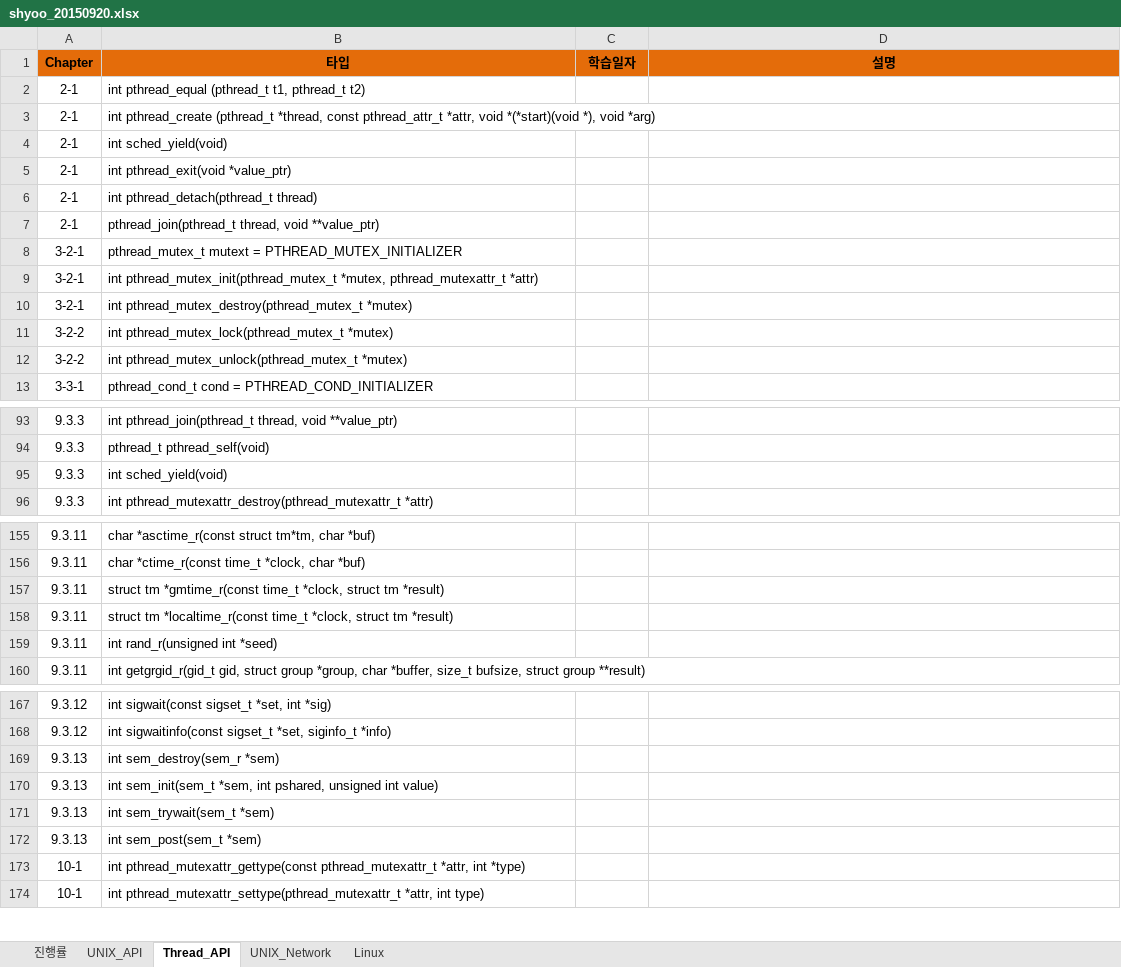
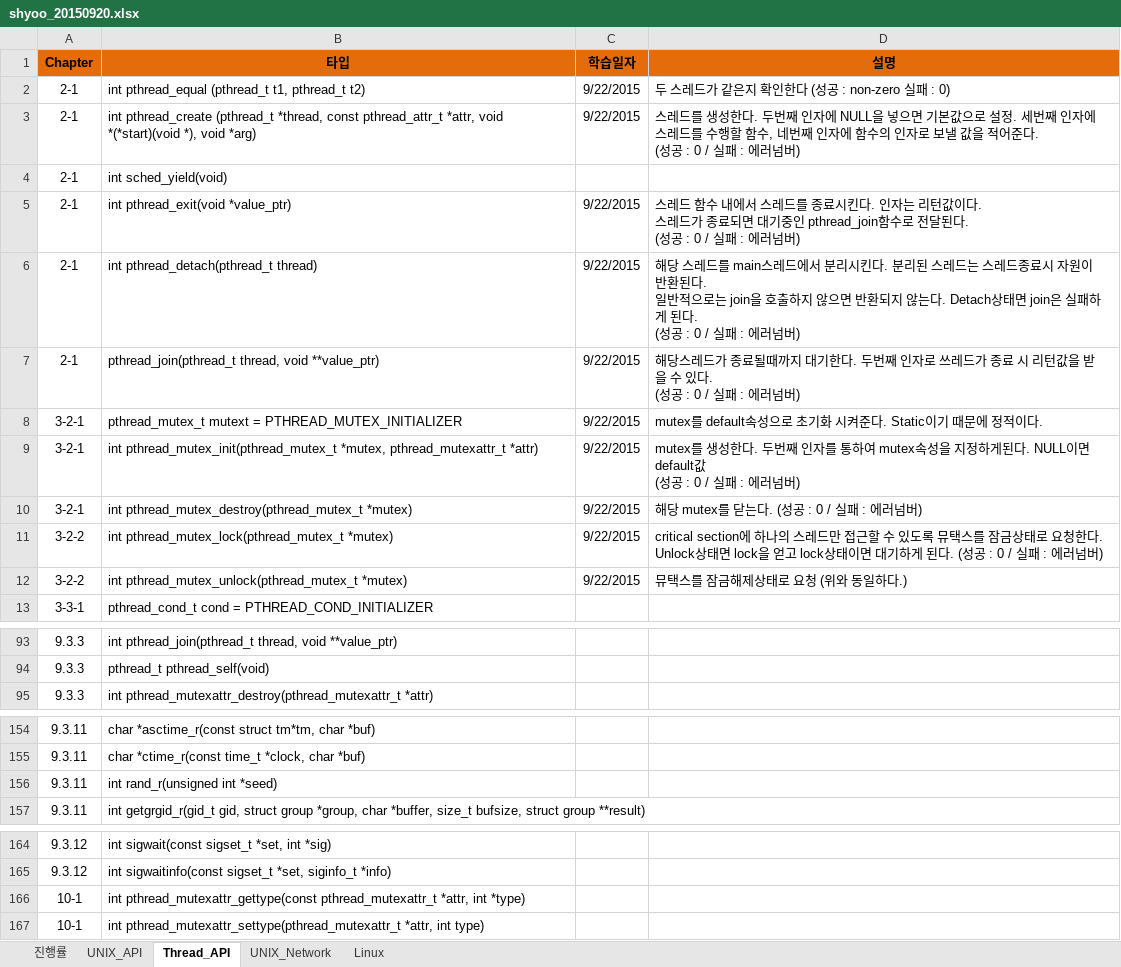
Before and after one commit to YooSeongHyun/Telcoware, an Excel workbook: shyoo_20150920.xlsx, sheet Thread_API, drawn as a sheet; only a part is shown, gaps mark what is left out; values as stored, in another font and other column widths than the file's, no borders; ↵ is a line break in a cell; the diff names each change by its address in the sheet, - before the commit and + after, or states it on an @@ line.

```diff
--- a/shyoo_20150920.xlsx (sheet Thread_API)
+++ b/shyoo_20150920.xlsx (sheet Thread_API)
-C2:C3 (학습일자): (empty)
+C2:C3 (학습일자): 9/22/2015
-D2 (설명): (empty)
+D2 (설명): 두 스레드가 같은지 확인한다 (성공 : non-zero 실패 : 0)
-D3 (설명): (empty)
+D3 (설명): 스레드를 생성한다. 두번째 인자에 NULL을 넣으면 기본값으로 설정. 세번째 인자에 스레드를 수행할 함수, 네번째 인자에 함수의 인자로 보낼 값을 적어준다. ↵ (성공 : 0 / 실패 : 에러넘버)
-C5:C12 (학습일자): (empty)
+C5:C12 (학습일자): 9/22/2015
-D5 (설명): (empty)
+D5 (설명): 스레드 함수 내에서 스레드를 종료시킨다. 인자는 리턴값이다. ↵ 스레드가 종료되면 대기중인 pthread_join함수로 전달된다. ↵ (성공 : 0 / 실패 : 에러넘버)
-D6 (설명): (empty)
+D6 (설명): 해당 스레드를 main스레드에서 분리시킨다. 분리된 스레드는 스레드종료시 자원이 반환된다. ↵ 일반적으로는 join을 호출하지 않으면 반환되지 않는다. Detach상태면 join은 실패하게 된다. ↵ (성공 : 0 / 실패 : 에러넘버)
-D7 (설명): (empty)
+D7 (설명): 해당스레드가 종료될때까지 대기한다. 두번째 인자로 쓰레드가 종료 시 리턴값을 받을 수 있다. ↵ (성공 : 0 / 실패 : 에러넘버)
-D8 (설명): (empty)
+D8 (설명): mutex를 default속성으로 초기화 시켜준다. Static이기 때문에 정적이다.
-D9 (설명): (empty)
+D9 (설명): mutex를 생성한다. 두번째 인자를 통하여 mutex속성을 지정하게된다. NULL이면 default값 ↵ (성공 : 0 / 실패 : 에러넘버)
-D10 (설명): (empty)
+D10 (설명): 해당 mutex를 닫는다. (성공 : 0 / 실패 : 에러넘버)
-D11 (설명): (empty)
+D11 (설명): critical section에 하나의 스레드만 접근할 수 있도록 뮤택스를 잠금상태로 요청한다. ↵ Unlock상태면 lock을 얻고 lock상태이면 대기하게 된다. (성공 : 0 / 실패 : 에러넘버)
-D12 (설명): (empty)
+D12 (설명): 뮤택스를 잠금해제상태로 요청 (위와 동일하다.)
-row 95: 9.3.3 | int sched_yield(void)
-row 157: 9.3.11 | struct tm *gmtime_r(const time_t *clock, struct tm *result)
-row 158: 9.3.11 | struct tm *localtime_r(const time_t *clock, struct tm *result)
-row 169: 9.3.13 | int sem_destroy(sem_r *sem)
-row 170: 9.3.13 | int sem_init(sem_t *sem, int pshared, unsigned int value)
-row 171: 9.3.13 | int sem_trywait(sem_t *sem)
-row 172: 9.3.13 | int sem_post(sem_t *sem)
```
Also changed, not shown: sheet 진행률, sheet UNIX_API, 프로젝트/Ganttchart.xlsx.
